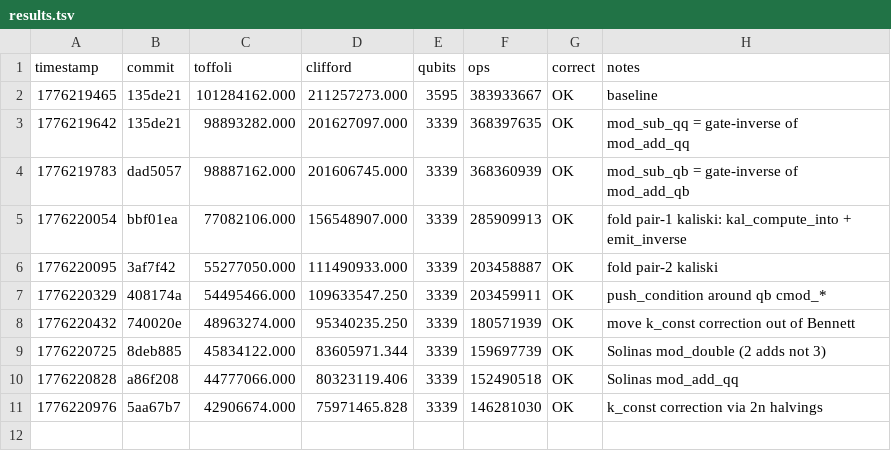
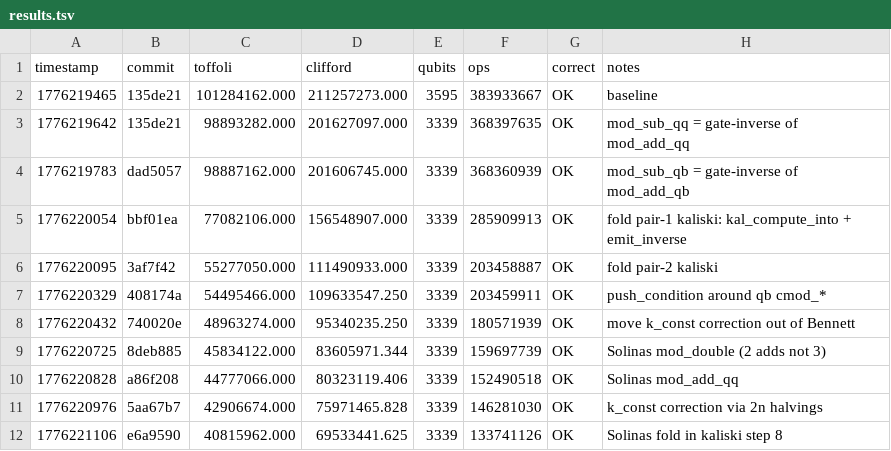
Before and after one commit to Jtoro109/ecdsafail-myChallenge, a TSV file: results.tsv, drawn as a sheet.

Commit message:
Solinas fold in kaliski step 8: toffoli 42906674 → 40815962

```diff
--- a/results.tsv
+++ b/results.tsv
@@ -11 +11,2 @@ timestamp	commit	toffoli	clifford	qubits	ops	correct	notes
 1776220976	5aa67b7	42906674.000	75971465.828	3339	146281030	OK	k_const correction via 2n halvings
+1776221106	e6a9590	40815962.000	69533441.625	3339	133741126	OK	Solinas fold in kaliski step 8
```
Also changed, not shown: 1 other file.
